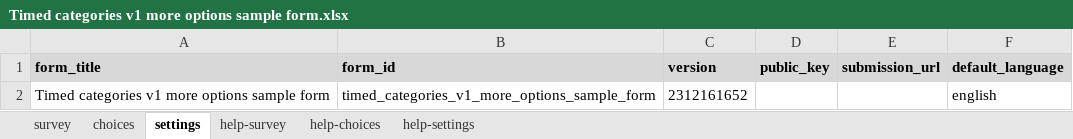
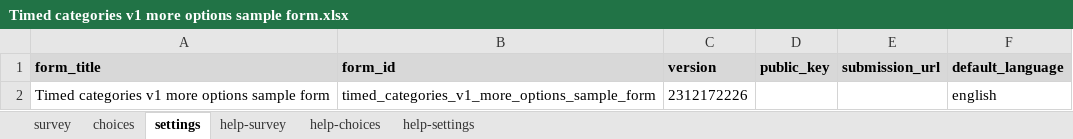
Before and after one commit to surveycto/timed-categories, an Excel workbook: extras/sample-form-v1/Timed categories v1 more options sample form.xlsx, sheet settings, drawn as a sheet; values as stored, in another font and other column widths than the file's, no borders; the diff names each change by its address in the sheet, - before the commit and + after, or states it on an @@ line.

```diff
--- a/extras/sample-form-v1/Timed categories v1 more options sample form.xlsx (sheet settings)
+++ b/extras/sample-form-v1/Timed categories v1 more options sample form.xlsx (sheet settings)
-C2 (version): 2312161652
+C2 (version): 2312172226
```
Also changed, not shown: sheet survey, extras/sample-form-v1/Timed categories v1 sample form.xlsx, extras/sample-form-v2/Timed categories v2 more options sample form.xlsx, 1 other file.
